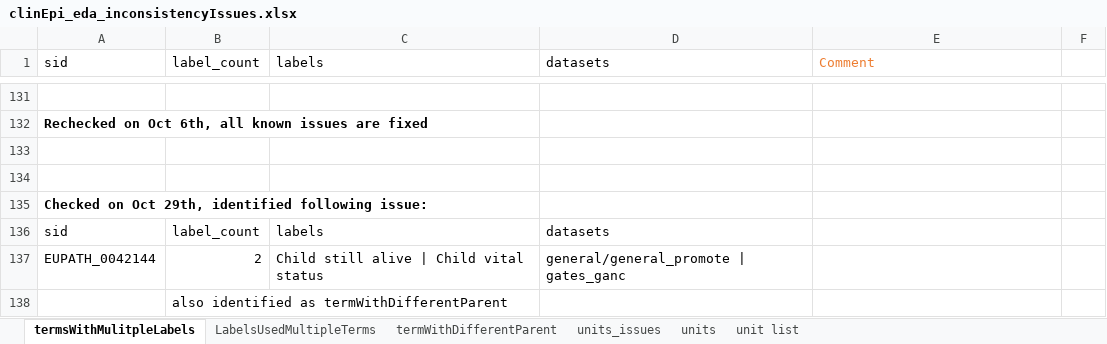
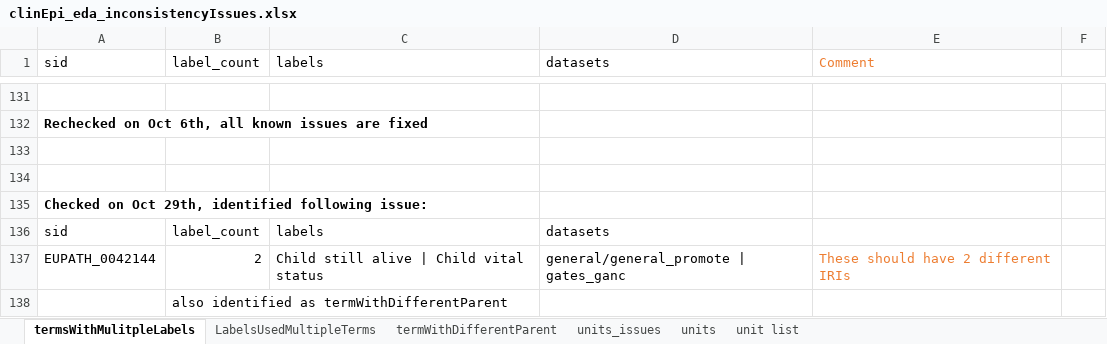
Before and after one commit to VEuPathDB/ApiCommonData, an Excel workbook: Load/ontology/harmonization/clinEpi_eda_inconsistencyIssues.xlsx, sheet termsWithMulitpleLabels, drawn as a sheet; only a part is shown, gaps mark what is left out; values as stored, in another font and other column widths than the file's, no borders; the diff names each change by its address in the sheet, - before the commit and + after, or states it on an @@ line.

```diff
--- a/Load/ontology/harmonization/clinEpi_eda_inconsistencyIssues.xlsx (sheet termsWithMulitpleLabels)
+++ b/Load/ontology/harmonization/clinEpi_eda_inconsistencyIssues.xlsx (sheet termsWithMulitpleLabels)
-E137 (Comment): (empty)
+E137 (Comment): These should have 2 different IRIs
```
Also changed, not shown: sheet termWithDifferentParent.
